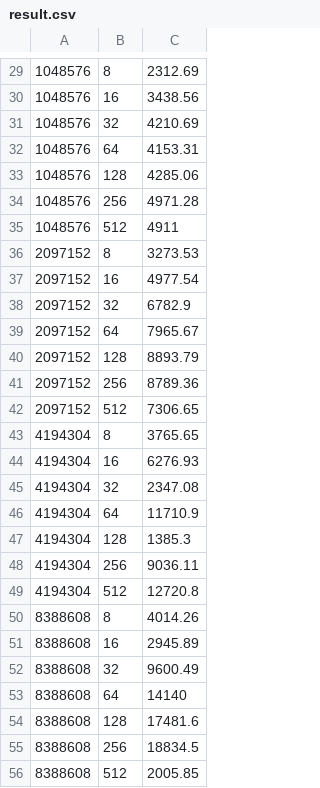
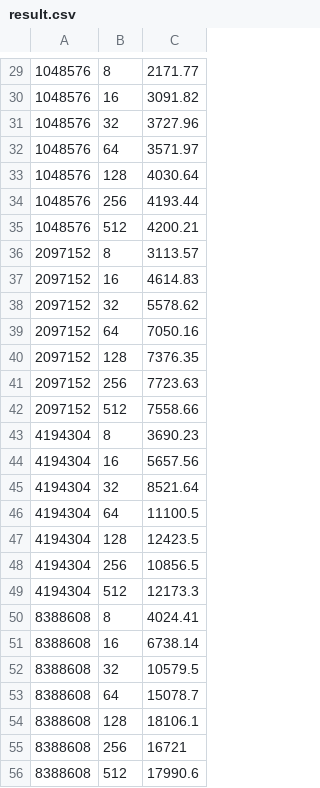
Before and after one commit to ChunYu-Chen/CS_575, a CSV file: Project6/result.csv, drawn as a sheet; only a part is shown, gaps mark what is left out; the diff covers the shown part only.

```diff
--- a/Project6/result.csv
+++ b/Project6/result.csv
@@ -29,28 +29,28 @@
-1048576,8,2312.69
-1048576,16,3438.56
-1048576,32,4210.69
-1048576,64,4153.31
-1048576,128,4285.06
-1048576,256,4971.28
-1048576,512,4911
-2097152,8,3273.53
-2097152,16,4977.54
-2097152,32,6782.9
-2097152,64,7965.67
-2097152,128,8893.79
-2097152,256,8789.36
-2097152,512,7306.65
-4194304,8,3765.65
-4194304,16,6276.93
-4194304,32,2347.08
-4194304,64,11710.9
-4194304,128,1385.3
-4194304,256,9036.11
-4194304,512,12720.8
-8388608,8,4014.26
-8388608,16,2945.89
-8388608,32,9600.49
-8388608,64,14140
-8388608,128,17481.6
-8388608,256,18834.5
-8388608,512,2005.85
+1048576,8,2171.77
+1048576,16,3091.82
+1048576,32,3727.96
+1048576,64,3571.97
+1048576,128,4030.64
+1048576,256,4193.44
+1048576,512,4200.21
+2097152,8,3113.57
+2097152,16,4614.83
+2097152,32,5578.62
+2097152,64,7050.16
+2097152,128,7376.35
+2097152,256,7723.63
+2097152,512,7558.66
+4194304,8,3690.23
+4194304,16,5657.56
+4194304,32,8521.64
+4194304,64,11100.5
+4194304,128,12423.5
+4194304,256,10856.5
+4194304,512,12173.3
+8388608,8,4024.41
+8388608,16,6738.14
+8388608,32,10579.5
+8388608,64,15078.7
+8388608,128,18106.1
+8388608,256,16721
+8388608,512,17990.6
```
Also changed, not shown: 28 edited cells elsewhere in this file, Project6/result2.csv, Project6/result3.csv, 12 other files.
